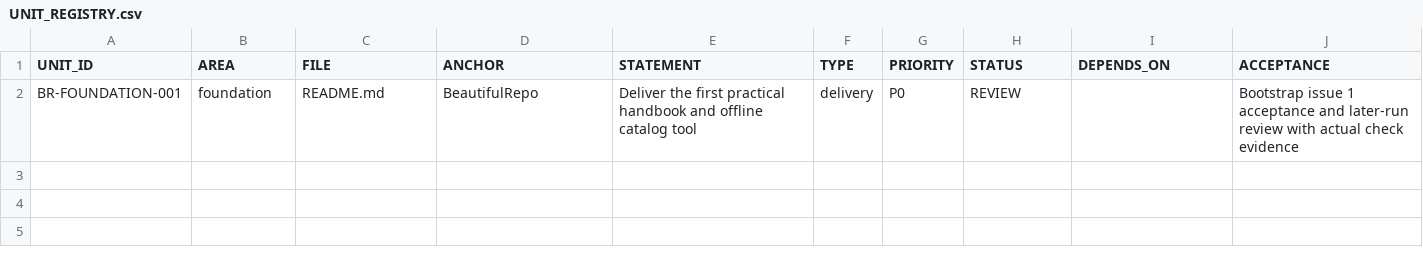
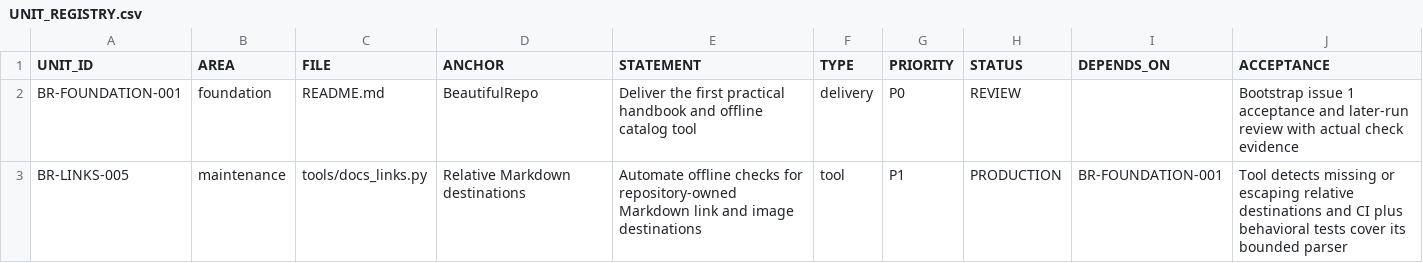
Before and after one commit to drevendev/BeautifulRepo, a CSV file: .endlesszen/UNIT_REGISTRY.csv, drawn as a sheet.

Commit message:
feat: add offline documentation link checks

```diff
--- a/.endlesszen/UNIT_REGISTRY.csv
+++ b/.endlesszen/UNIT_REGISTRY.csv
@@ -2 +2,2 @@ UNIT_ID,AREA,FILE,ANCHOR,STATEMENT,TYPE,PRIORITY,STATUS,DEPENDS_ON,ACCEPTANCE
 BR-FOUNDATION-001,foundation,README.md,BeautifulRepo,Deliver the first practical handbook and offline catalog tool,delivery,P0,REVIEW,,Bootstrap issue 1 acceptance and later-run review with actual check evidence
+BR-LINKS-005,maintenance,tools/docs_links.py,Relative Markdown destinations,Automate offline checks for repository-owned Markdown link and image destinations,tool,P1,PRODUCTION,BR-FOUNDATION-001,Tool detects missing or escaping relative destinations and CI plus behavioral tests cover its bounded parser
```
Also changed, not shown: 7 other files.
